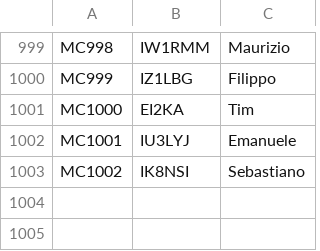
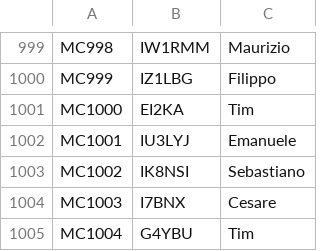
Before and after one commit to bjornekelund/dxlog, a CSV file: mcdqp/List_Members_MC.csv, drawn as a sheet; only a part is shown, gaps mark what is left out; the diff names each change by its address in the sheet, - before the commit and + after, or states it on an @@ line.

```diff
--- a/mcdqp/List_Members_MC.csv
+++ b/mcdqp/List_Members_MC.csv
+row 1004: MC1003 | I7BNX | Cesare
+row 1005: MC1004 | G4YBU | Tim
```
Also changed, not shown: agcw/Mitglieder.csv, dig/DIGLISTE.csv, 36 other files.
